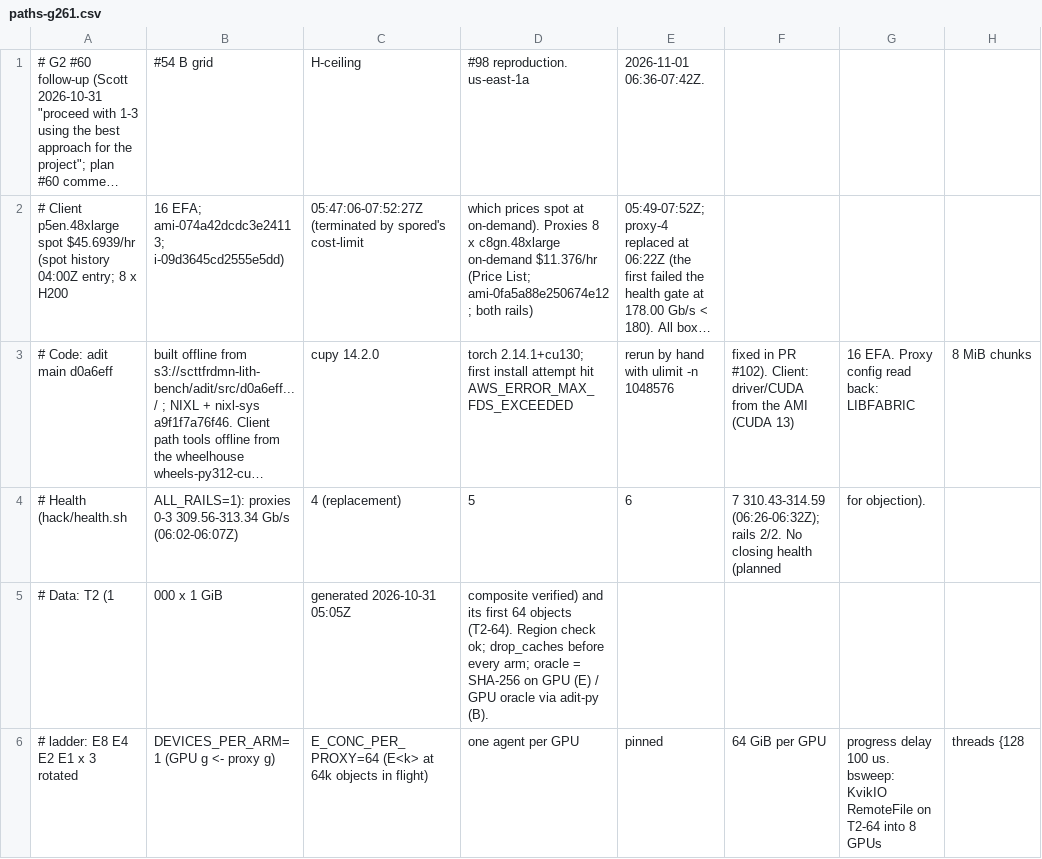
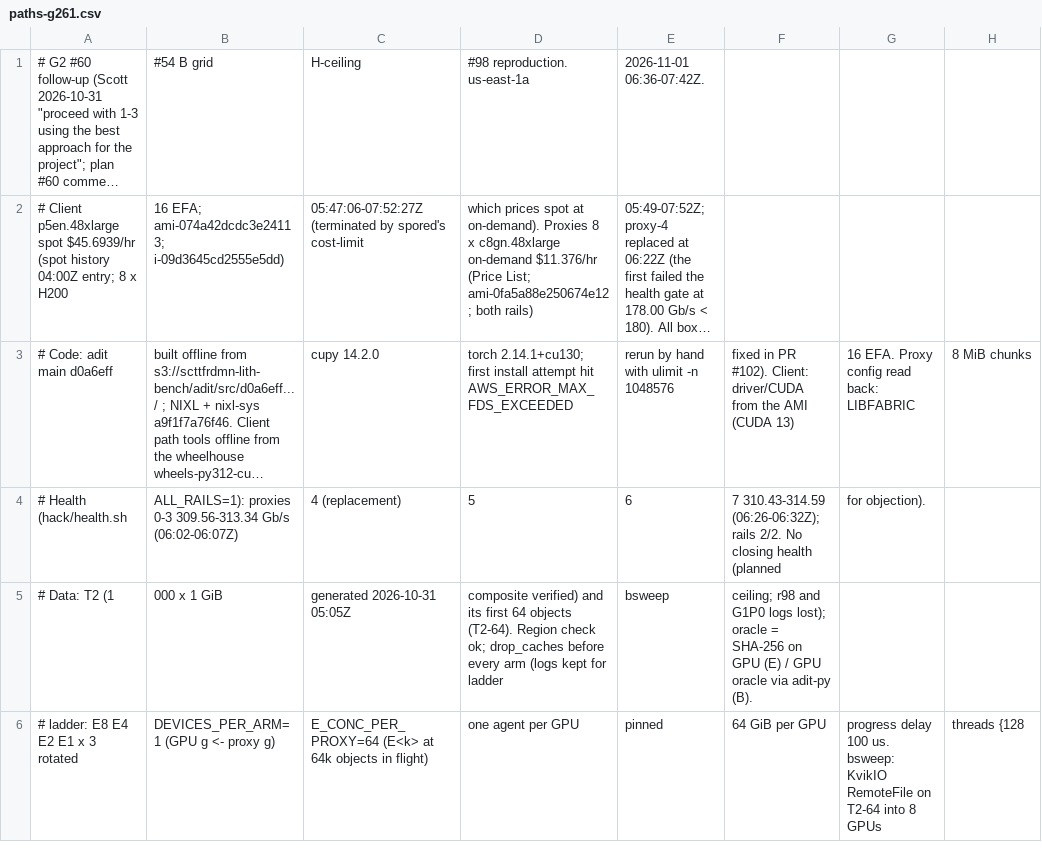
Before and after one commit to scttfrdmn/adit, a CSV file: bench/results/paths-g261.csv, drawn as a sheet; only a part is shown; long unchanged cells end in …; the diff covers the shown part only; the diff names each change by its address in the sheet, - before the commit and + after, or states it on an @@ line.

```diff
--- a/bench/results/paths-g261.csv
+++ b/bench/results/paths-g261.csv
-D5: …before every arm; oracle = SHA-256 on GPU (E) / GPU oracle via adit-py (B).
+D5: …before every arm (logs kept for ladder
-E5: (empty)
+E5: bsweep
-F5: (empty)
+F5: ceiling; r98 and G1P0 logs lost); oracle = SHA-256 on GPU (E) / GPU oracle via adit-py (B).
```
Also changed, not shown: 1 added row and 2 edited cells elsewhere in this file.
